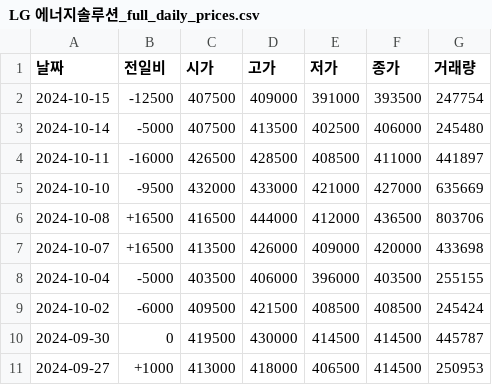
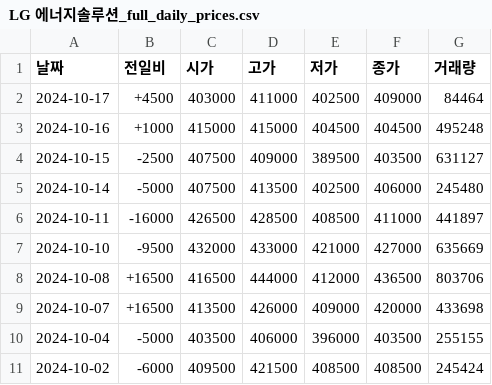
Before and after one commit to SKNETWORKS-FAMILY-AICAMP/SKN06-1st-2Team, a CSV file: app_manager/data/LG 에너지솔루션_full_daily_prices.csv, drawn as a sheet.

```diff
--- a/app_manager/data/LG 에너지솔루션_full_daily_prices.csv
+++ b/app_manager/data/LG 에너지솔루션_full_daily_prices.csv
@@ -1,3 +1,5 @@
 날짜,전일비,시가,고가,저가,종가,거래량
-2024-10-15,-12500,407500,409000,391000,393500,247754
+2024-10-17,+4500,403000,411000,402500,409000,84464
+2024-10-16,+1000,415000,415000,404500,404500,495248
+2024-10-15,-2500,407500,409000,389500,403500,631127
 2024-10-14,-5000,407500,413500,402500,406000,245480
@@ -9,3 +11 @@
 2024-10-02,-6000,409500,421500,408500,408500,245424
-2024-09-30,0,419500,430000,414500,414500,445787
-2024-09-27,+1000,413000,418000,406500,414500,250953
```
Also changed, not shown: app_manager/data/LG 에너지솔루션_daily_prices.csv, app_manager/data/LG화학_full_daily_prices.csv, 46 other files.
